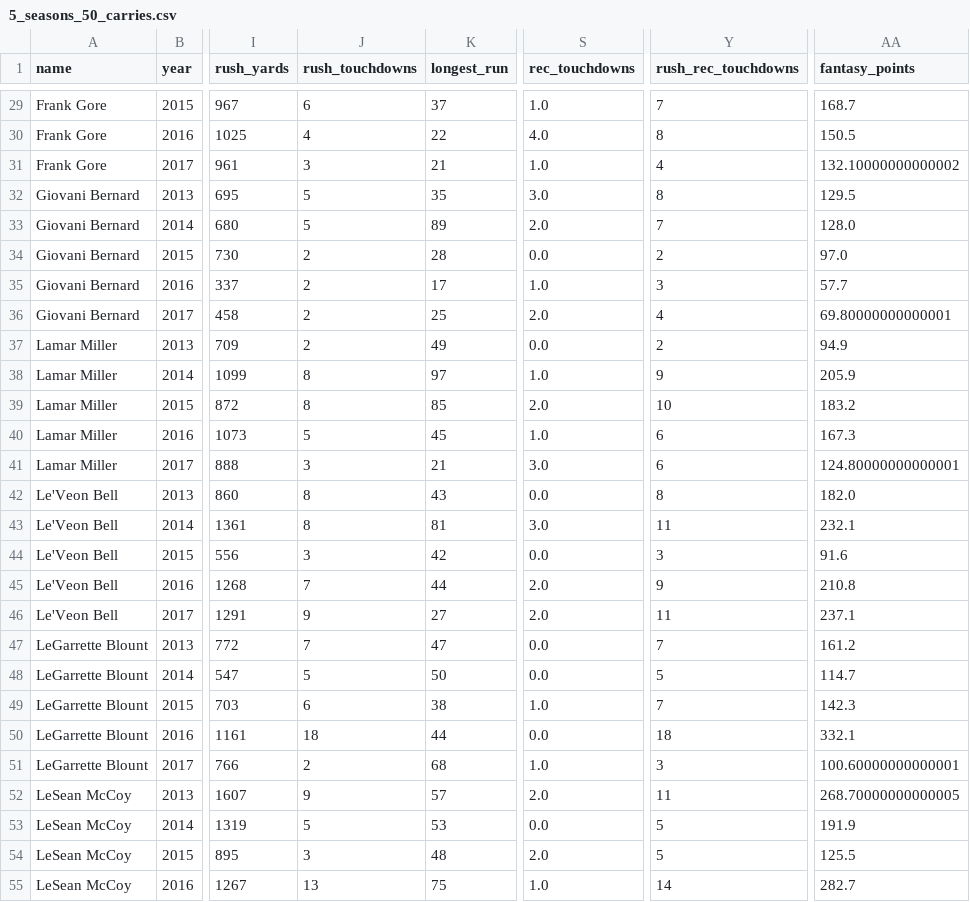
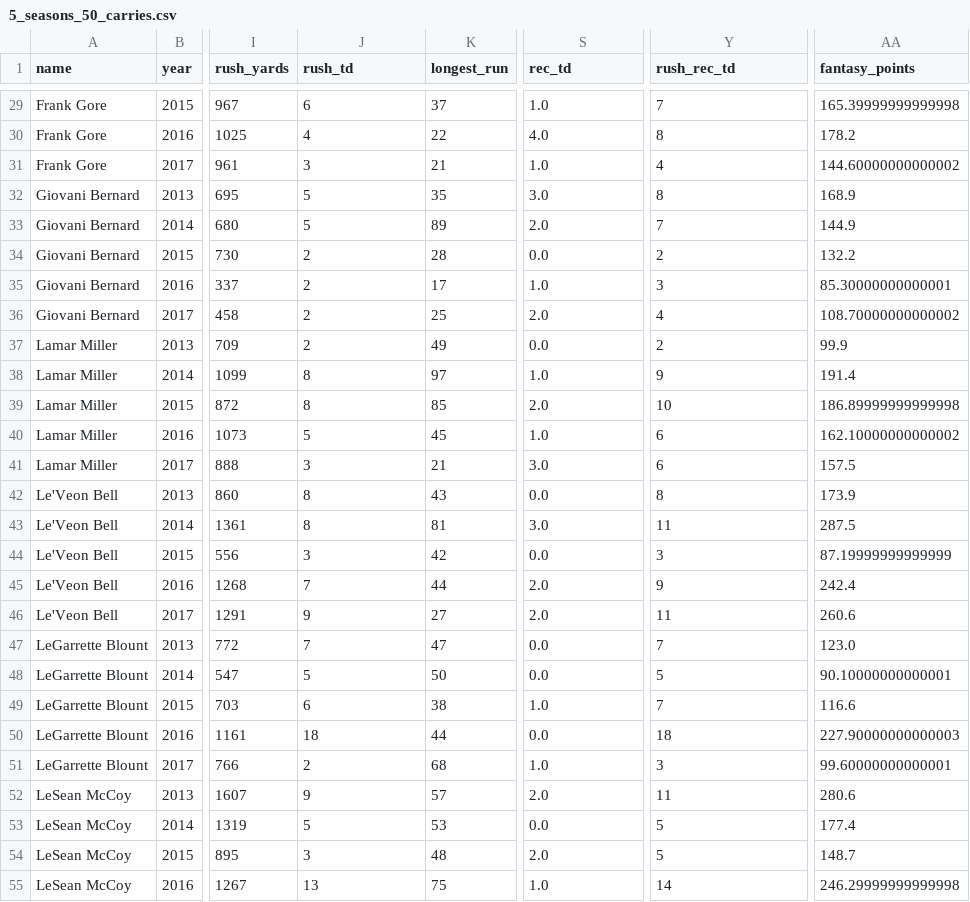
Before and after one commit to keving90/Sports-Reference-Data, a CSV file: rushing_and_receiving/5_seasons_50_carries.csv, drawn as a sheet; only a part is shown, gaps mark what is left out; the diff covers the shown part only; the diff names each change by its address in the sheet, - before the commit and + after, or states it on an @@ line.

```diff
--- a/rushing_and_receiving/5_seasons_50_carries.csv
+++ b/rushing_and_receiving/5_seasons_50_carries.csv
-J1: rush_touchdowns
+J1: rush_td
-S1: rec_touchdowns
+S1: rec_td
-Y1: rush_rec_touchdowns
+Y1: rush_rec_td
-AA29 (fantasy_points): 168.7
+AA29 (fantasy_points): 165.39999999999998
-AA30 (fantasy_points): 150.5
+AA30 (fantasy_points): 178.2
-AA31 (fantasy_points): 132.10000000000002
+AA31 (fantasy_points): 144.60000000000002
-AA32 (fantasy_points): 129.5
+AA32 (fantasy_points): 168.9
-AA33 (fantasy_points): 128.0
+AA33 (fantasy_points): 144.9
-AA34 (fantasy_points): 97.0
+AA34 (fantasy_points): 132.2
-AA35 (fantasy_points): 57.7
+AA35 (fantasy_points): 85.30000000000001
-AA36 (fantasy_points): 69.80000000000001
+AA36 (fantasy_points): 108.70000000000002
-AA37 (fantasy_points): 94.9
+AA37 (fantasy_points): 99.9
-AA38 (fantasy_points): 205.9
+AA38 (fantasy_points): 191.4
-AA39 (fantasy_points): 183.2
+AA39 (fantasy_points): 186.89999999999998
-AA40 (fantasy_points): 167.3
+AA40 (fantasy_points): 162.10000000000002
-AA41 (fantasy_points): 124.80000000000001
+AA41 (fantasy_points): 157.5
-AA42 (fantasy_points): 182.0
+AA42 (fantasy_points): 173.9
-AA43 (fantasy_points): 232.1
+AA43 (fantasy_points): 287.5
-AA44 (fantasy_points): 91.6
+AA44 (fantasy_points): 87.19999999999999
-AA45 (fantasy_points): 210.8
+AA45 (fantasy_points): 242.4
-AA46 (fantasy_points): 237.1
+AA46 (fantasy_points): 260.6
-AA47 (fantasy_points): 161.2
+AA47 (fantasy_points): 123.0
-AA48 (fantasy_points): 114.7
+AA48 (fantasy_points): 90.10000000000001
-AA49 (fantasy_points): 142.3
+AA49 (fantasy_points): 116.6
-AA50 (fantasy_points): 332.1
+AA50 (fantasy_points): 227.90000000000003
-AA51 (fantasy_points): 100.60000000000001
+AA51 (fantasy_points): 99.60000000000001
-AA52 (fantasy_points): 268.70000000000005
+AA52 (fantasy_points): 280.6
-AA53 (fantasy_points): 191.9
+AA53 (fantasy_points): 177.4
-AA54 (fantasy_points): 125.5
+AA54 (fantasy_points): 148.7
-AA55 (fantasy_points): 282.7
+AA55 (fantasy_points): 246.29999999999998
```
Also changed, not shown: 38 edited cells elsewhere in this file, 1 other file.
